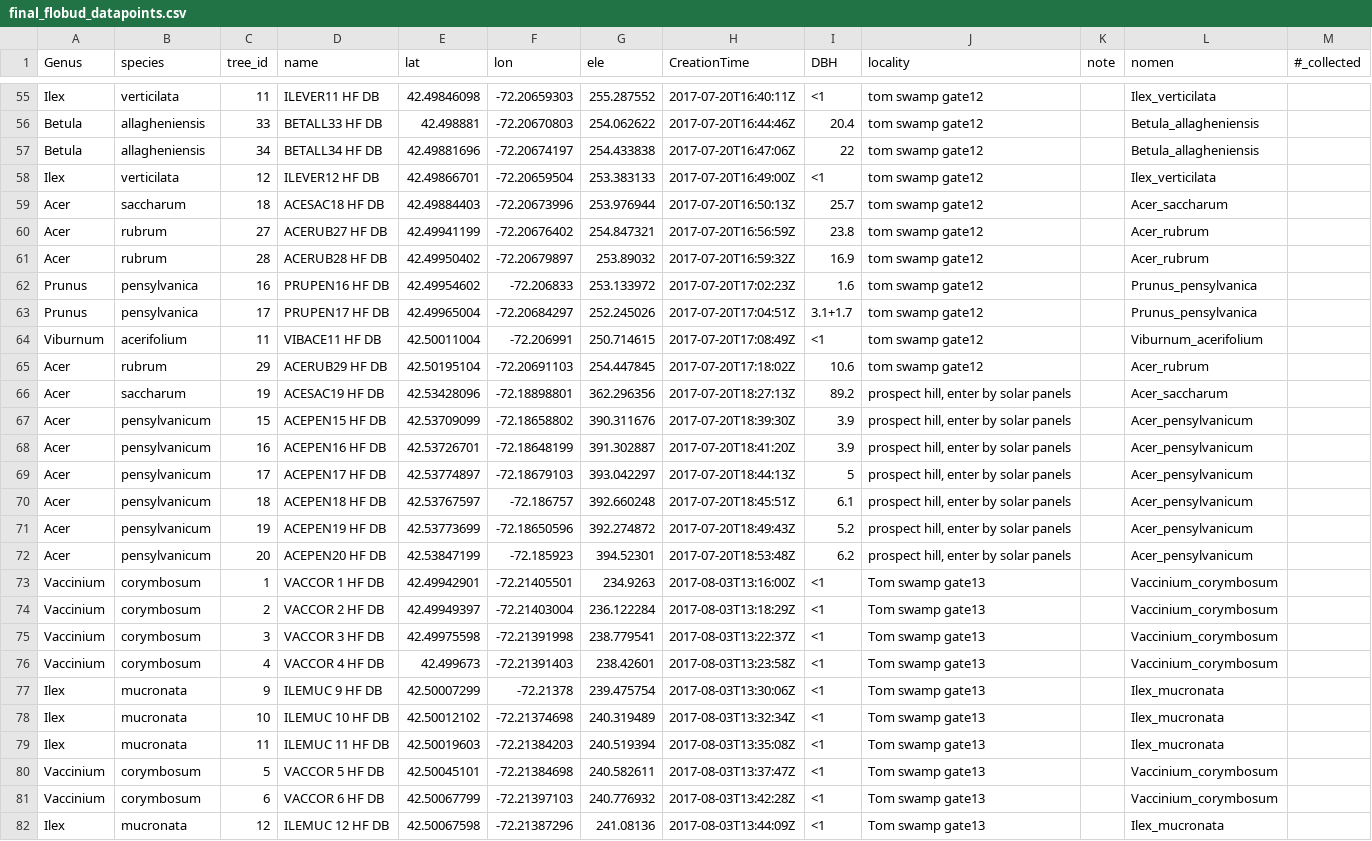
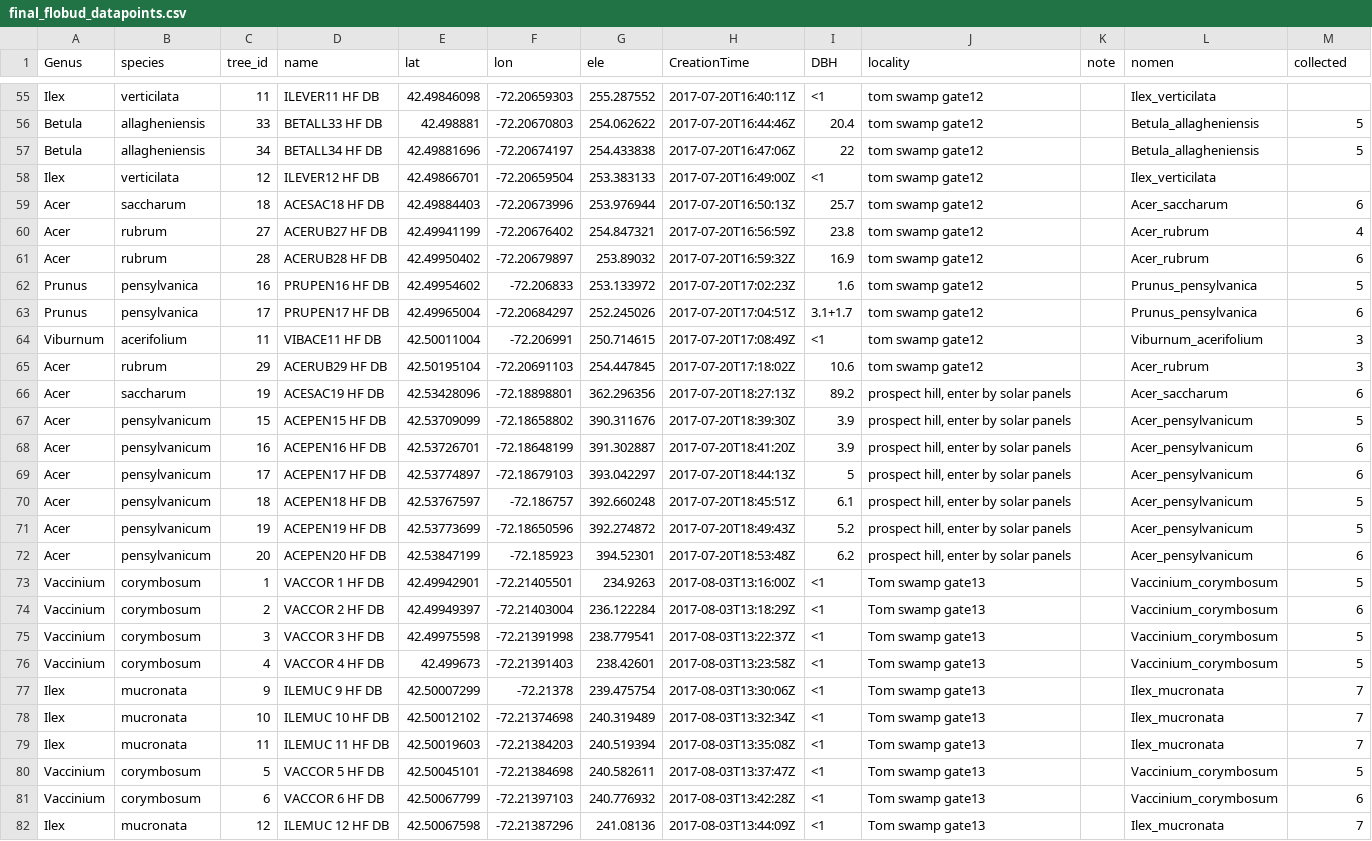
Before and after one commit to dbuona/proterant, a CSV file: FLOBUDS/final_flobud_datapoints.csv, drawn as a sheet; only a part is shown, gaps mark what is left out; the diff covers the shown part only; the diff names each change by its address in the sheet, - before the commit and + after, or states it on an @@ line.

Commit message:
filled in numbers collected
totaled on _restrict_datapoints.csv

```diff
--- a/FLOBUDS/final_flobud_datapoints.csv
+++ b/FLOBUDS/final_flobud_datapoints.csv
-M1: #_collected
+M1: collected
-M56:M57 (collected): (empty)
+M56:M57 (collected): 5
-M59 (collected): (empty)
+M59 (collected): 6
-M60 (collected): (empty)
+M60 (collected): 4
-M61 (collected): (empty)
+M61 (collected): 6
-M62 (collected): (empty)
+M62 (collected): 5
-M63 (collected): (empty)
+M63 (collected): 6
-M64:M65 (collected): (empty)
+M64:M65 (collected): 3
-M66 (collected): (empty)
+M66 (collected): 6
-M67 (collected): (empty)
+M67 (collected): 5
-M68:M69 (collected): (empty)
+M68:M69 (collected): 6
-M70:M71 (collected): (empty)
+M70:M71 (collected): 5
-M72 (collected): (empty)
+M72 (collected): 6
-M73 (collected): (empty)
+M73 (collected): 5
-M74 (collected): (empty)
+M74 (collected): 6
-M75:M76 (collected): (empty)
+M75:M76 (collected): 5
-M77:M79 (collected): (empty)
+M77:M79 (collected): 7
-M80 (collected): (empty)
+M80 (collected): 5
-M81 (collected): (empty)
+M81 (collected): 6
-M82 (collected): (empty)
+M82 (collected): 7
```
Also changed, not shown: 66 edited cells elsewhere in this file, 1 other file.
